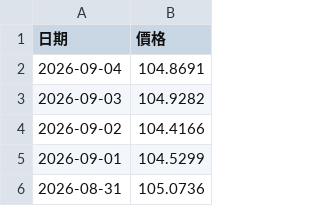
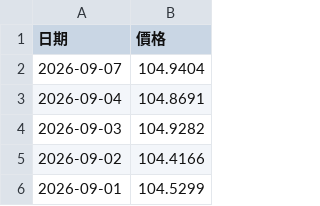
Before and after one commit to in3172-max/aiahk-exchange-rate, a CSV file: output/aia_fund_Z20.csv, drawn as a sheet; only a part is shown; the shorter side is filled out with more unchanged rows.

```diff
--- a/output/aia_fund_Z20.csv
+++ b/output/aia_fund_Z20.csv
@@ -1,2 +1,3 @@
 日期,價格
+2026-09-07,104.9404
 2026-09-04,104.8691
```
